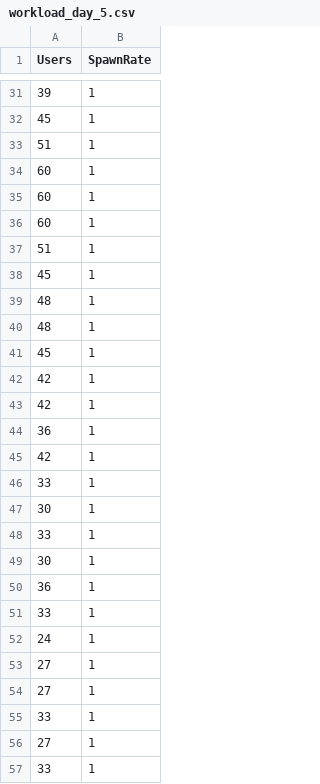
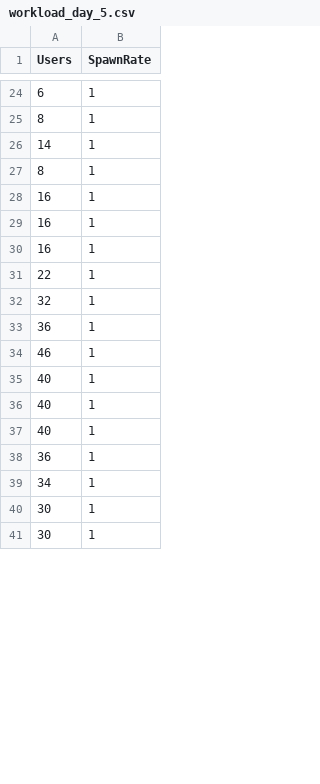
Before and after one commit to ketaiq/train-ticket-traffic-generator, a CSV file: workload/by_day/workload_day_5.csv, drawn as a sheet; only a part is shown, gaps mark what is left out; the shorter side is filled out with more unchanged rows; the diff covers the shown part only.

```diff
--- a/workload/by_day/workload_day_5.csv
+++ b/workload/by_day/workload_day_5.csv
@@ -31,27 +24,16 @@ Users,SpawnRate
-39,1
-45,1
-51,1
-60,1
-60,1
-60,1
-51,1
-45,1
-48,1
-48,1
-45,1
-42,1
-42,1
+6,1
+8,1
+14,1
+8,1
+16,1
+16,1
+16,1
+22,1
+32,1
 36,1
-42,1
-33,1
-30,1
-33,1
-30,1
+46,1
+40,1
+40,1
+40,1
 36,1
-33,1
-24,1
-27,1
-27,1
-33,1
-27,1
-33,1
+34,1
```
Also changed, not shown: 37 added rows, 28 removed rows and 29 edited cells elsewhere in this file, workload/by_day/workload_day_1.csv, workload/by_day/workload_day_11.csv, 14 other files.
